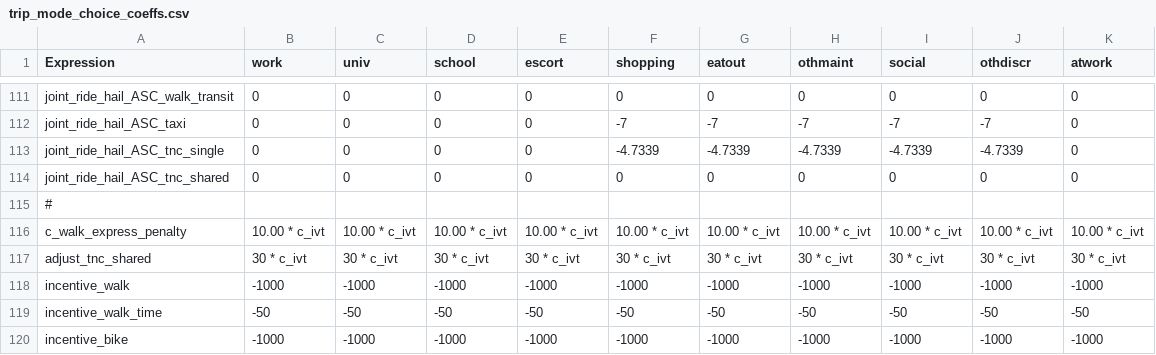
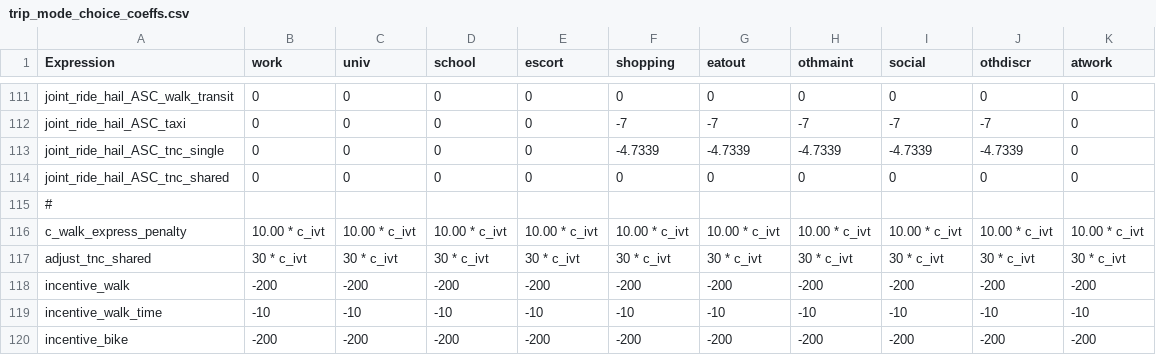
Before and after one commit to LBNL-UCB-STI/activitysim-configs-sfbay, a CSV file: configs/trip_mode_choice_coeffs.csv, drawn as a sheet; only a part is shown, gaps mark what is left out; removed rows and columns are numbered as before the commit, all else as after; the diff names each change by its address in the sheet, - before the commit and + after, or states it on an @@ line.

Commit message:
update incentive configs

```diff
--- a/configs/trip_mode_choice_coeffs.csv
+++ b/configs/trip_mode_choice_coeffs.csv
-row 118: incentive_walk | -1000 | -1000 | -1000 | -1000 | -1000 | -1000 | -1000 | -1000 | -1000 | -1000
-row 119: incentive_walk_time | -50 | -50 | -50 | -50 | -50 | -50 | -50 | -50 | -50 | -50
-row 120: incentive_bike | -1000 | -1000 | -1000 | -1000 | -1000 | -1000 | -1000 | -1000 | -1000 | -1000
+row 118: incentive_walk | -200 | -200 | -200 | -200 | -200 | -200 | -200 | -200 | -200 | -200
+row 119: incentive_walk_time | -10 | -10 | -10 | -10 | -10 | -10 | -10 | -10 | -10 | -10
+row 120: incentive_bike | -200 | -200 | -200 | -200 | -200 | -200 | -200 | -200 | -200 | -200
```
Also changed, not shown: configs/tour_mode_choice_coeffs.csv.
